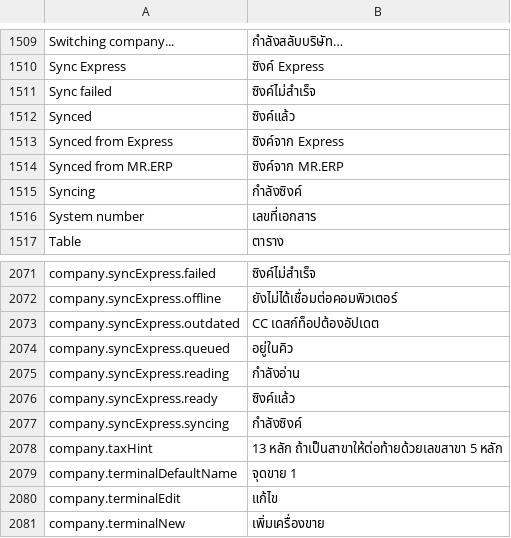
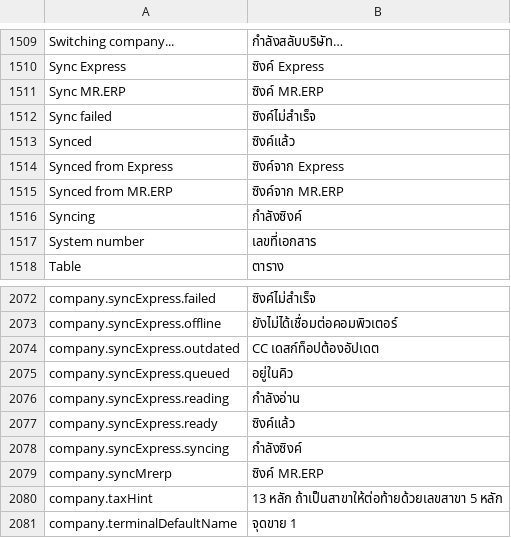
Before and after one commit to skin306152-star/pearnly, a CSV file: apps/pearnly_erp_portal/pearnly_erp_portal/translations/th.csv, drawn as a sheet; only a part is shown, gaps mark what is left out; the shorter side is filled out with more unchanged rows.

Commit message:
feat: ledger changes sync at once on the server side: the CC heartbeat takes ledger_changes for the books it watches and replies watch_books (the current book of each linked company, this computer's paths); ERP reads a reported company now instead of waiting for the 10-minute mark check, reads once more if it changed while reading, refreshes receivables for books in use; master pickers and lists check the ledger at use without blocking; MR.ERP probes its list digest only on a warm session and never logs in for it; the company page gets Sync MR.ERP (11-22 assessment approved by the main session)

```diff
--- a/apps/pearnly_erp_portal/pearnly_erp_portal/translations/th.csv
+++ b/apps/pearnly_erp_portal/pearnly_erp_portal/translations/th.csv
@@ -1510,2 +1510,3 @@ Switching company...,กำลังสลับบริษัท…
 Sync Express,ซิงค์ Express
+Sync MR.ERP,ซิงค์ MR.ERP
 Sync failed,ซิงค์ไม่สำเร็จ
@@ -2077,2 +2078,3 @@ company.syncExpress.ready,ซิงค์แล้ว
 company.syncExpress.syncing,กำลังซิงค์
+company.syncMrerp,ซิงค์ MR.ERP
 company.taxHint,13 หลัก ถ้าเป็นสาขาให้ต่อท้ายด้วยเลขสาขา 5 หลัก
```
Also changed, not shown: apps/pearnly_erp_portal/pearnly_erp_portal/i18n/messages.tsv, apps/pearnly_erp_portal/pearnly_erp_portal/translations/en.csv, 27 other files.
